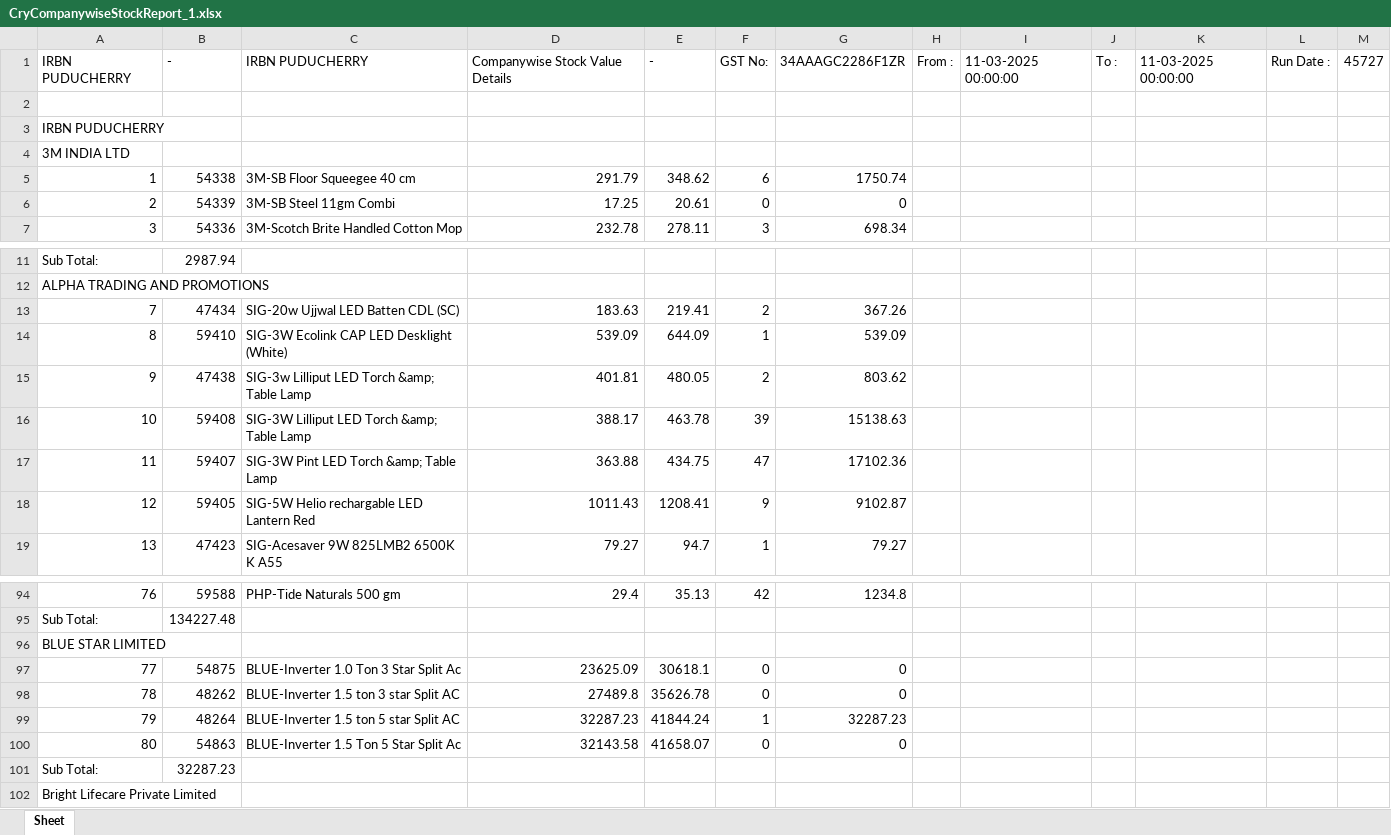
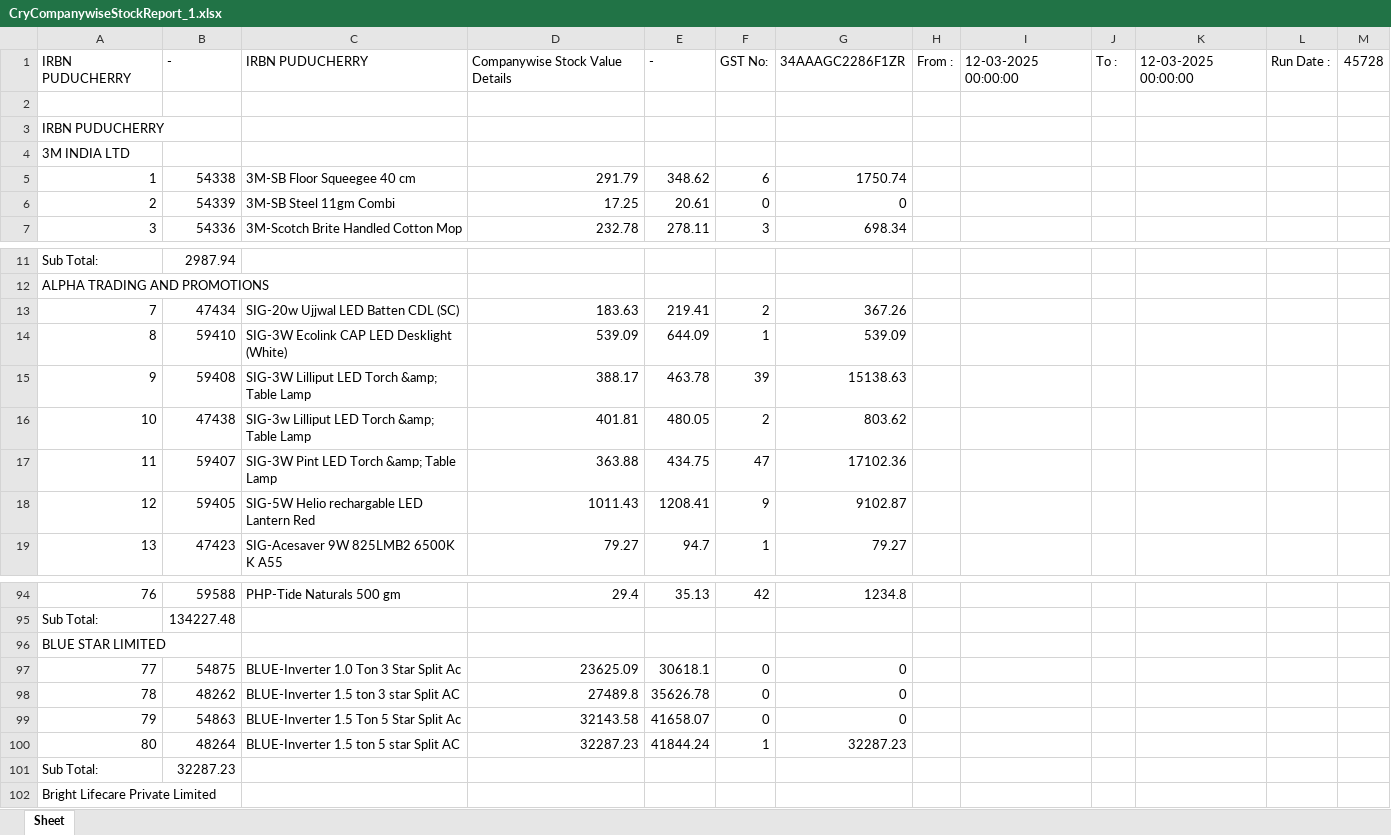
Before and after one commit to eeshwarantharan/pc_canteen, an Excel workbook: CryCompanywiseStockReport_1.xlsx, sheet Sheet, drawn as a sheet; only a part is shown, gaps mark what is left out; values as stored, in another font and other column widths than the file's, no borders; removed rows and columns are numbered as before the commit, all else as after; the diff names each change by its address in the sheet, - before the commit and + after, or states it on an @@ line.

```diff
--- a/CryCompanywiseStockReport_1.xlsx (sheet Sheet)
+++ b/CryCompanywiseStockReport_1.xlsx (sheet Sheet)
-I1: 11-03-2025 00:00:00
+I1: 12-03-2025 00:00:00
-K1: 11-03-2025 00:00:00
+K1: 12-03-2025 00:00:00
-M1: 45727
+M1: 45728
-row 15: 9 | 47438 | SIG-3w Lilliput LED Torch &amp; Table Lamp | 401.81 | 480.05 | 2 | 803.62
-A15: 10
+A15: 9
+row 16: 10 | 47438 | SIG-3w Lilliput LED Torch &amp; Table Lamp | 401.81 | 480.05 | 2 | 803.62
-row 99: 79 | 48264 | BLUE-Inverter 1.5 ton 5 star Split AC | 32287.23 | 41844.24 | 1 | 32287.23
-A99: 80
+A99: 79
+row 100: 80 | 48264 | BLUE-Inverter 1.5 ton 5 star Split AC | 32287.23 | 41844.24 | 1 | 32287.23
```
